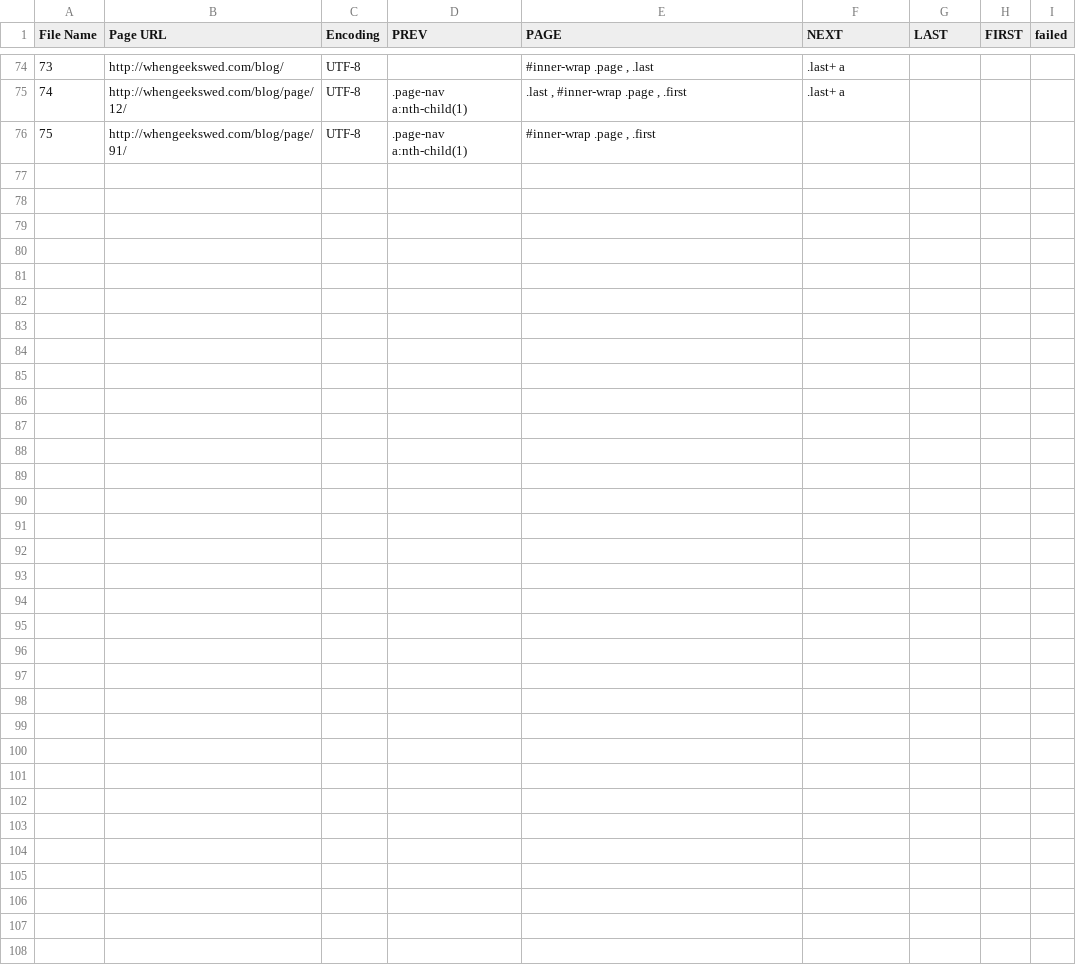
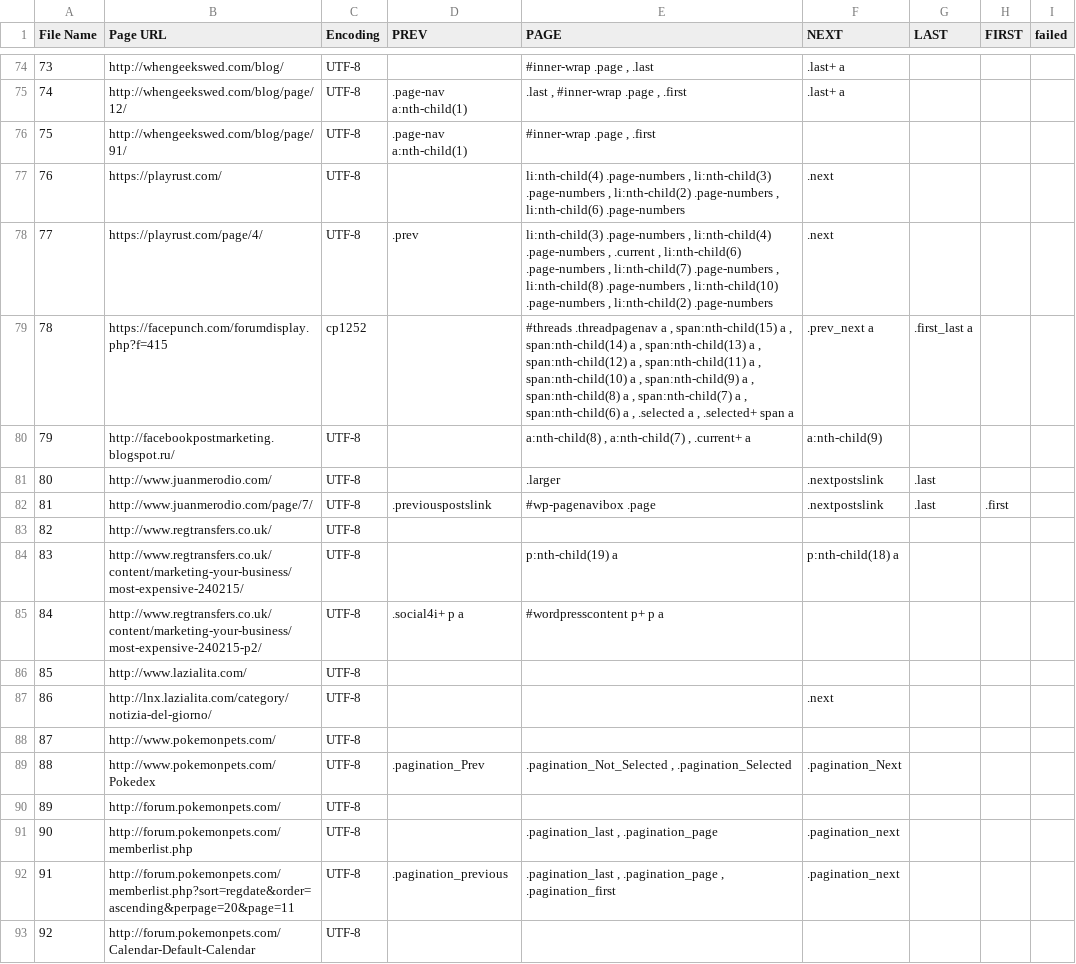
Before and after one commit to abaelhe/ScrapyAutopager, a CSV file: autopager/data/data.csv, drawn as a sheet; only a part is shown, gaps mark what is left out; the diff names each change by its address in the sheet, - before the commit and + after, or states it on an @@ line.

Commit message:
more data

```diff
--- a/autopager/data/data.csv
+++ b/autopager/data/data.csv
+row 77: 76 | https://playrust.com/ | UTF-8 |  | li:nth-child(4) .page-numbers , li:nth-child(3) .page-numbers , li:nth-child(2) .page-numbers , li:nth-child(6) .page-numbers | .next
+row 78: 77 | https://playrust.com/page/4/ | UTF-8 | .prev | li:nth-child(3) .page-numbers , li:nth-child(4) .page-numbers , .current , li:nth-child(6) .page-numbers , li:nth-child(7) .page-numbers , li:nth-child(8) .page-numbers , li:nth-child(10) .page-numbers , li:nth-child(2) .page-numbers | .next
+row 79: 78 | https://facepunch.com/forumdisplay.php?f=415 | cp1252 |  | #threads .threadpagenav a , span:nth-child(15) a , span:nth-child(14) a , span:nth-child(13) a , span:nth-child(12) a , span:nth-child(11) a , span:nth-child(10) a , span:nth-child(9) a , span:nth-child(8) a , span:nth-child(7) a , span:nth-child(6) a , .selected a , .selected+ span a | .prev_next a | .first_last a
+row 80: 79 | http://facebookpostmarketing.blogspot.ru/ | UTF-8 |  | a:nth-child(8) , a:nth-child(7) , .current+ a | a:nth-child(9)
+row 81: 80 | http://www.juanmerodio.com/ | UTF-8 |  | .larger | .nextpostslink | .last
+row 82: 81 | http://www.juanmerodio.com/page/7/ | UTF-8 | .previouspostslink | #wp-pagenavibox .page | .nextpostslink | .last | .first
+row 83: 82 | http://www.regtransfers.co.uk/ | UTF-8
+row 84: 83 | http://www.regtransfers.co.uk/content/marketing-your-business/most-expensive-240215/ | UTF-8 |  | p:nth-child(19) a | p:nth-child(18) a
+row 85: 84 | http://www.regtransfers.co.uk/content/marketing-your-business/most-expensive-240215-p2/ | UTF-8 | .social4i+ p a | #wordpresscontent p+ p a
+row 86: 85 | http://www.lazialita.com/ | UTF-8
+row 87: 86 | http://lnx.lazialita.com/category/notizia-del-giorno/ | UTF-8 |  |  | .next
+row 88: 87 | http://www.pokemonpets.com/ | UTF-8
+row 89: 88 | http://www.pokemonpets.com/Pokedex | UTF-8 | .pagination_Prev | .pagination_Not_Selected , .pagination_Selected | .pagination_Next
+row 90: 89 | http://forum.pokemonpets.com/ | UTF-8
+row 91: 90 | http://forum.pokemonpets.com/memberlist.php | UTF-8 |  | .pagination_last , .pagination_page | .pagination_next
+row 92: 91 | http://forum.pokemonpets.com/memberlist.php?sort=regdate&order=ascending&perpage=20&page=11 | UTF-8 | .pagination_previous | .pagination_last , .pagination_page , .pagination_first | .pagination_next
+row 93: 92 | http://forum.pokemonpets.com/Calendar-Default-Calendar | UTF-8
```
Also changed, not shown: 17 other files.
